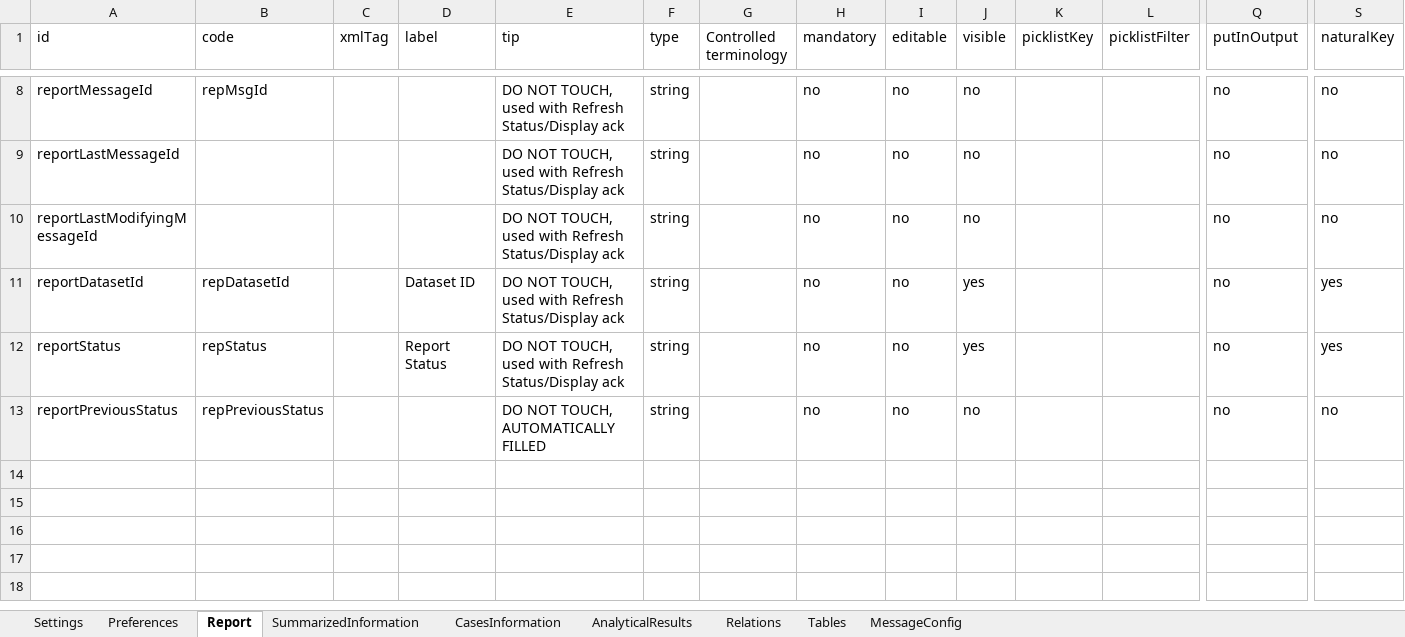
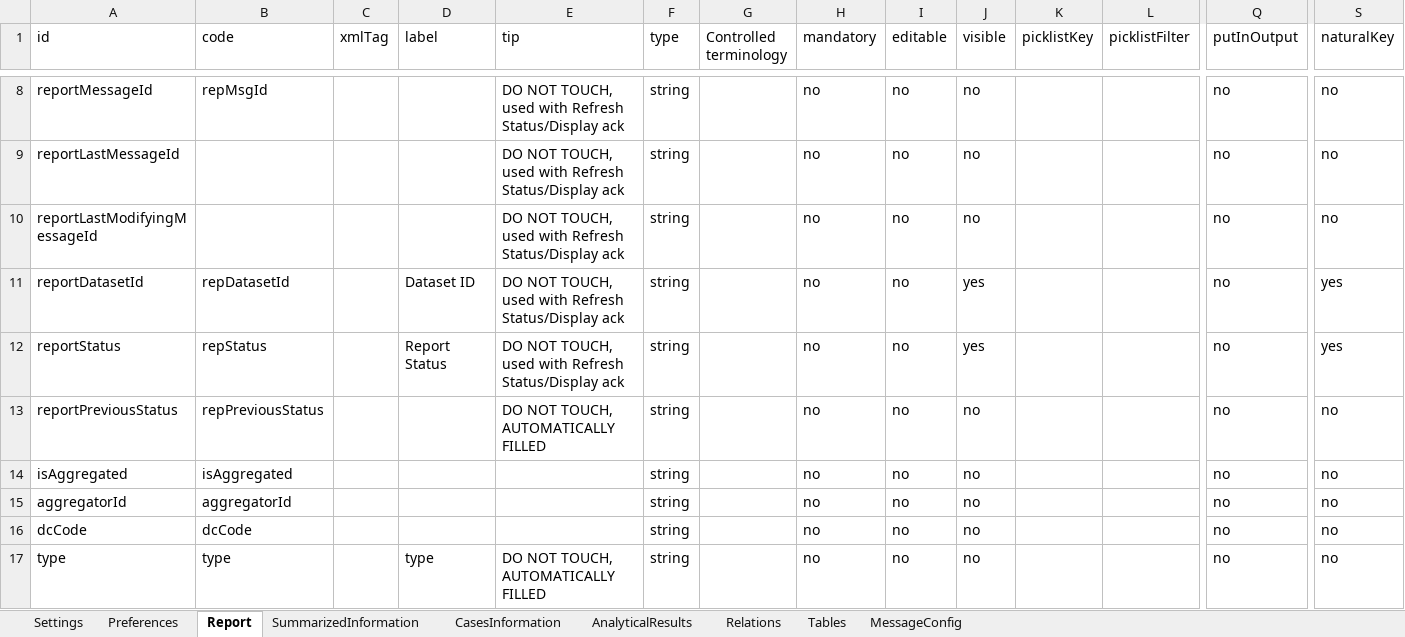
Before and after one commit to openefsa/tse-reporting-tool, an Excel workbook: config/tablesSchema.xlsx, sheet Report, drawn as a sheet; only a part is shown, gaps mark what is left out; values as stored, in another font and other column widths than the file's, no borders; table styles not drawn; rows hold the shown columns only; the diff names each change by its address in the sheet, - before the commit and + after, or states it on an @@ line.

```diff
--- a/config/tablesSchema.xlsx (sheet Report)
+++ b/config/tablesSchema.xlsx (sheet Report)
+row 14: isAggregated | isAggregated |  |  |  | string |  | no | no | no |  |  | no | no
+row 15: aggregatorId | aggregatorId |  |  |  | string |  | no | no | no |  |  | no | no
+row 16: dcCode | dcCode |  |  |  | string |  | no | no | no |  |  | no | no
+row 17: type | type |  | type | DO NOT TOUCH, AUTOMATICALLY FILLED | string |  | no | no | no |  |  | no | no
```
Also changed, not shown: sheet SummarizedInformation, 10 other files.
